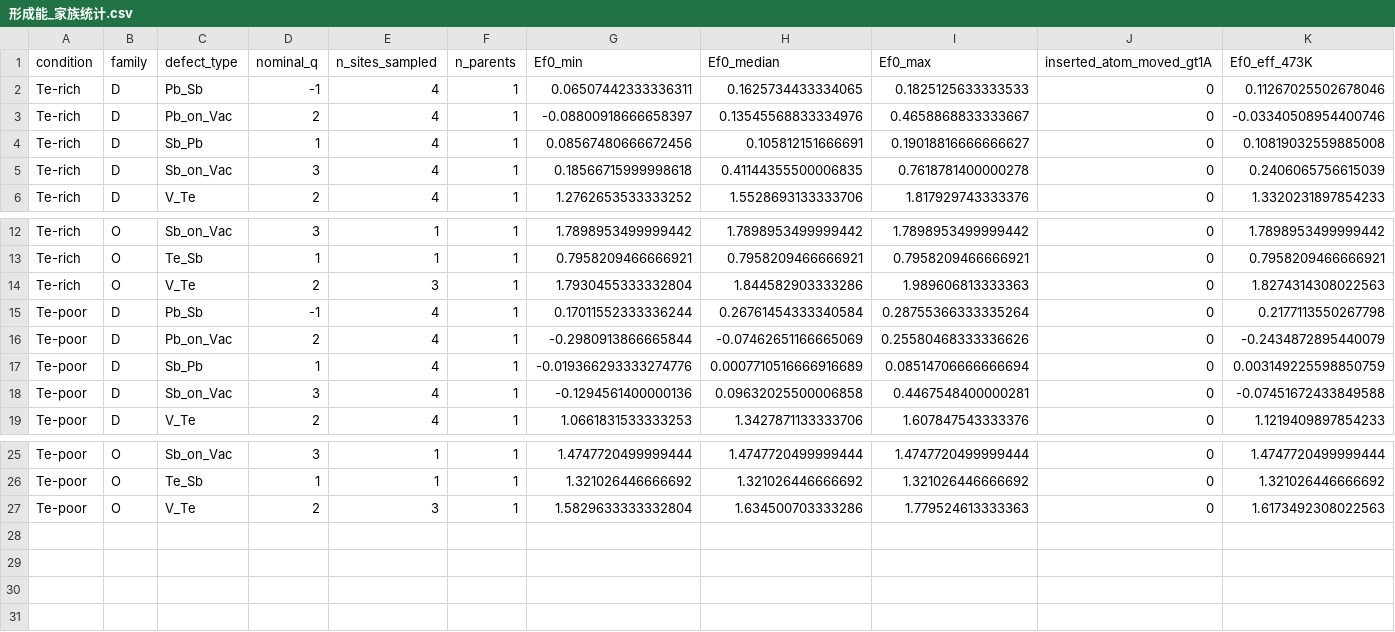
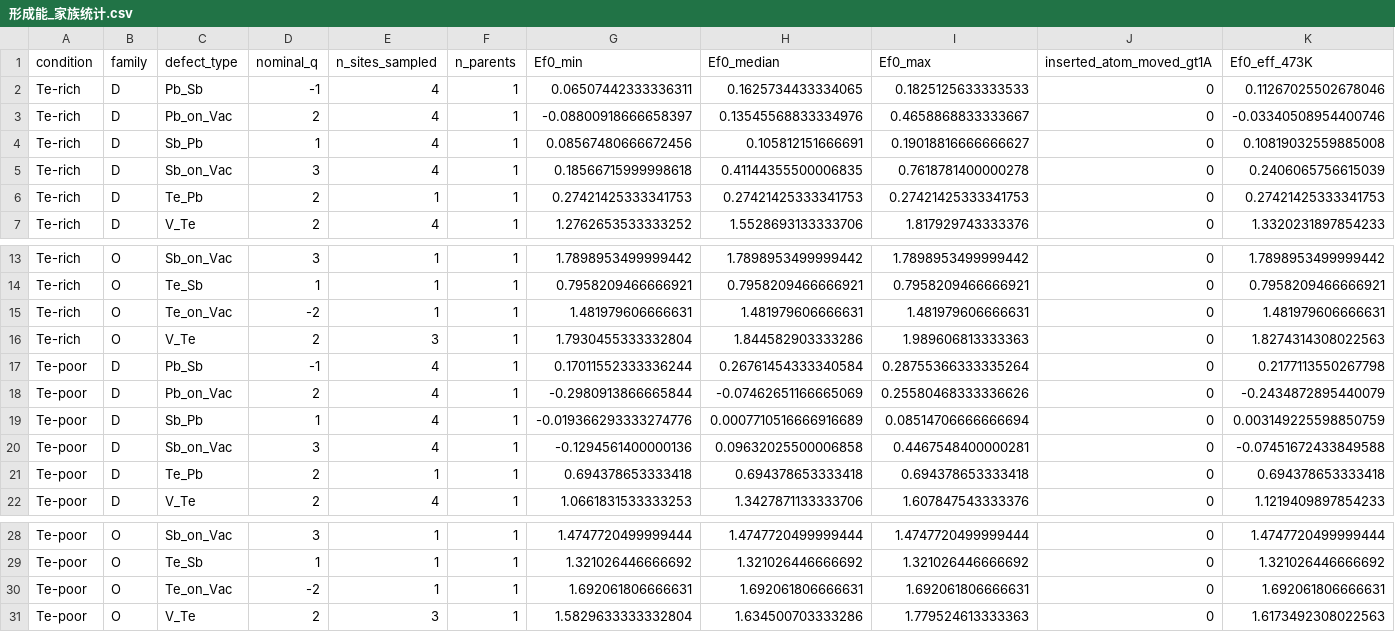
Before and after one commit to Andyw852/A2B2Te5-lone-pair-and-conduction-type, a CSV file: 13_DVO缺陷_VASP流程与分析/结果_第一批/analysis/形成能_家族统计.csv, drawn as a sheet; only a part is shown, gaps mark what is left out; rows hold the shown columns only; the diff names each change by its address in the sheet, - before the commit and + after, or states it on an @@ line.

```diff
--- a/13_DVO缺陷_VASP流程与分析/结果_第一批/analysis/形成能_家族统计.csv
+++ b/13_DVO缺陷_VASP流程与分析/结果_第一批/analysis/形成能_家族统计.csv
+row 6: Te-rich | D | Te_Pb | 2 | 1 | 1 | 0.27421425333341753 | 0.27421425333341753 | 0.27421425333341753 | 0 | 0.27421425333341753
+row 15: Te-rich | O | Te_on_Vac | -2 | 1 | 1 | 1.481979606666631 | 1.481979606666631 | 1.481979606666631 | 0 | 1.481979606666631
+row 21: Te-poor | D | Te_Pb | 2 | 1 | 1 | 0.694378653333418 | 0.694378653333418 | 0.694378653333418 | 0 | 0.694378653333418
+row 30: Te-poor | O | Te_on_Vac | -2 | 1 | 1 | 1.692061806666631 | 1.692061806666631 | 1.692061806666631 | 0 | 1.692061806666631
```
Also changed, not shown: 13_DVO缺陷_VASP流程与分析/结果_第一批/analysis/形成能_逐位点.csv, 13_DVO缺陷_VASP流程与分析/结果_第一批/energies.csv, 3 other files.
